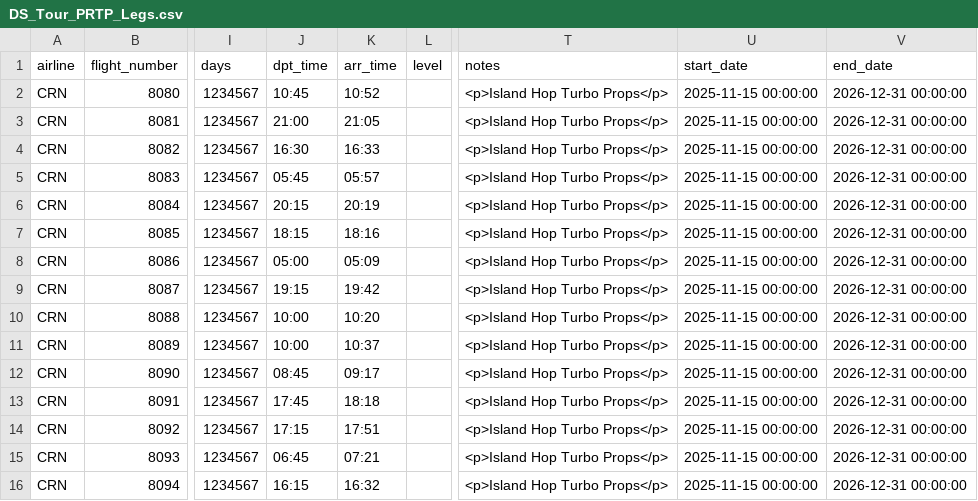
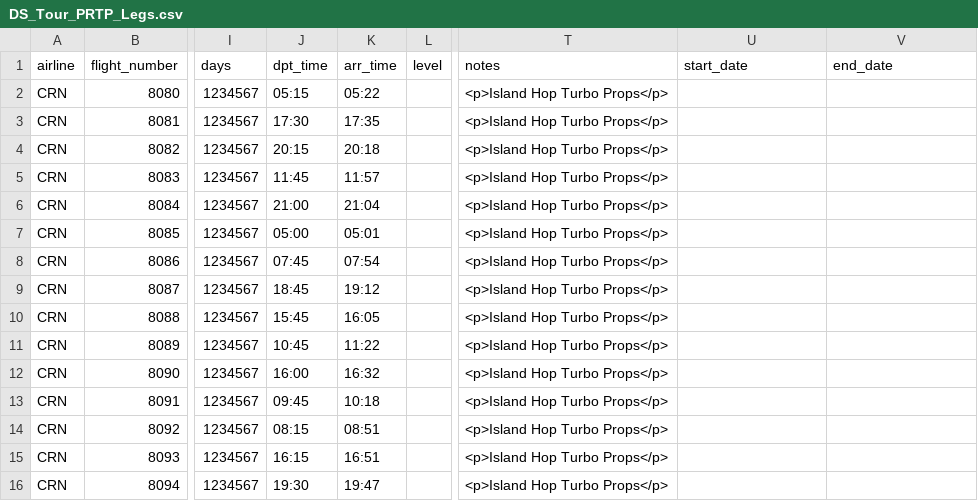
Before and after one commit to aerocaribbeanva/phpvms-utilities, a CSV file: flights-generator/TOURS/PRTP/DS_Tour_PRTP_Legs.csv, drawn as a sheet; only a part is shown, gaps mark what is left out; the diff covers the shown part only; the diff names each change by its address in the sheet, - before the commit and + after, or states it on an @@ line.

```diff
--- a/flights-generator/TOURS/PRTP/DS_Tour_PRTP_Legs.csv
+++ b/flights-generator/TOURS/PRTP/DS_Tour_PRTP_Legs.csv
-J2 (dpt_time): 10:45
+J2 (dpt_time): 05:15
-K2 (arr_time): 10:52
+K2 (arr_time): 05:22
-U2:U16 (start_date): 2025-11-15 00:00:00
+U2:U16 (start_date): (empty)
-V2:V16 (end_date): 2026-12-31 00:00:00
+V2:V16 (end_date): (empty)
-J3 (dpt_time): 21:00
+J3 (dpt_time): 17:30
-K3 (arr_time): 21:05
+K3 (arr_time): 17:35
-J4 (dpt_time): 16:30
+J4 (dpt_time): 20:15
-K4 (arr_time): 16:33
+K4 (arr_time): 20:18
-J5 (dpt_time): 05:45
+J5 (dpt_time): 11:45
-K5 (arr_time): 05:57
+K5 (arr_time): 11:57
-J6 (dpt_time): 20:15
+J6 (dpt_time): 21:00
-K6 (arr_time): 20:19
+K6 (arr_time): 21:04
-J7 (dpt_time): 18:15
+J7 (dpt_time): 05:00
-K7 (arr_time): 18:16
+K7 (arr_time): 05:01
-J8 (dpt_time): 05:00
+J8 (dpt_time): 07:45
-K8 (arr_time): 05:09
+K8 (arr_time): 07:54
-J9 (dpt_time): 19:15
+J9 (dpt_time): 18:45
-K9 (arr_time): 19:42
+K9 (arr_time): 19:12
-J10 (dpt_time): 10:00
+J10 (dpt_time): 15:45
-K10 (arr_time): 10:20
+K10 (arr_time): 16:05
-J11 (dpt_time): 10:00
+J11 (dpt_time): 10:45
-K11 (arr_time): 10:37
+K11 (arr_time): 11:22
-J12 (dpt_time): 08:45
+J12 (dpt_time): 16:00
-K12 (arr_time): 09:17
+K12 (arr_time): 16:32
-J13 (dpt_time): 17:45
+J13 (dpt_time): 09:45
-K13 (arr_time): 18:18
+K13 (arr_time): 10:18
-J14 (dpt_time): 17:15
+J14 (dpt_time): 08:15
-K14 (arr_time): 17:51
+K14 (arr_time): 08:51
-J15 (dpt_time): 06:45
+J15 (dpt_time): 16:15
-K15 (arr_time): 07:21
+K15 (arr_time): 16:51
-J16 (dpt_time): 16:15
+J16 (dpt_time): 19:30
-K16 (arr_time): 16:32
+K16 (arr_time): 19:47
```
Also changed, not shown: 36 edited cells elsewhere in this file, flights-generator/KPHX_PHX/KPHX_PHX_Flights.csv, flights-generator/MUHA_HAV/MUHA_HAV_Flights.csv, 13 other files.
